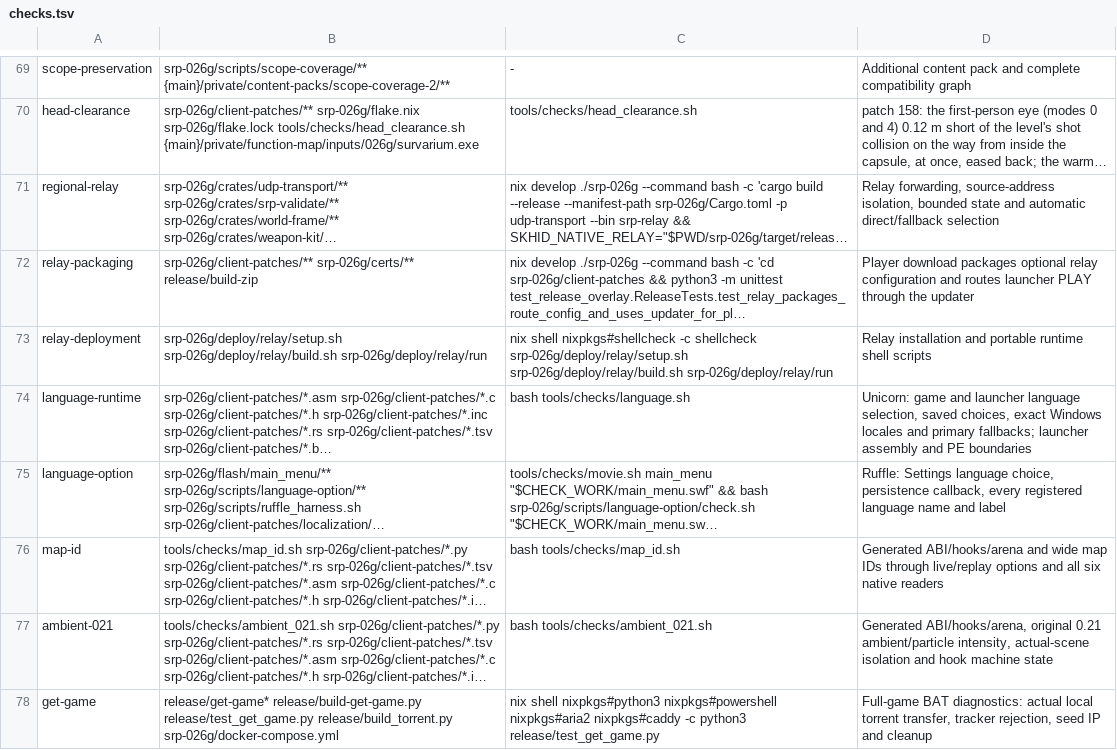
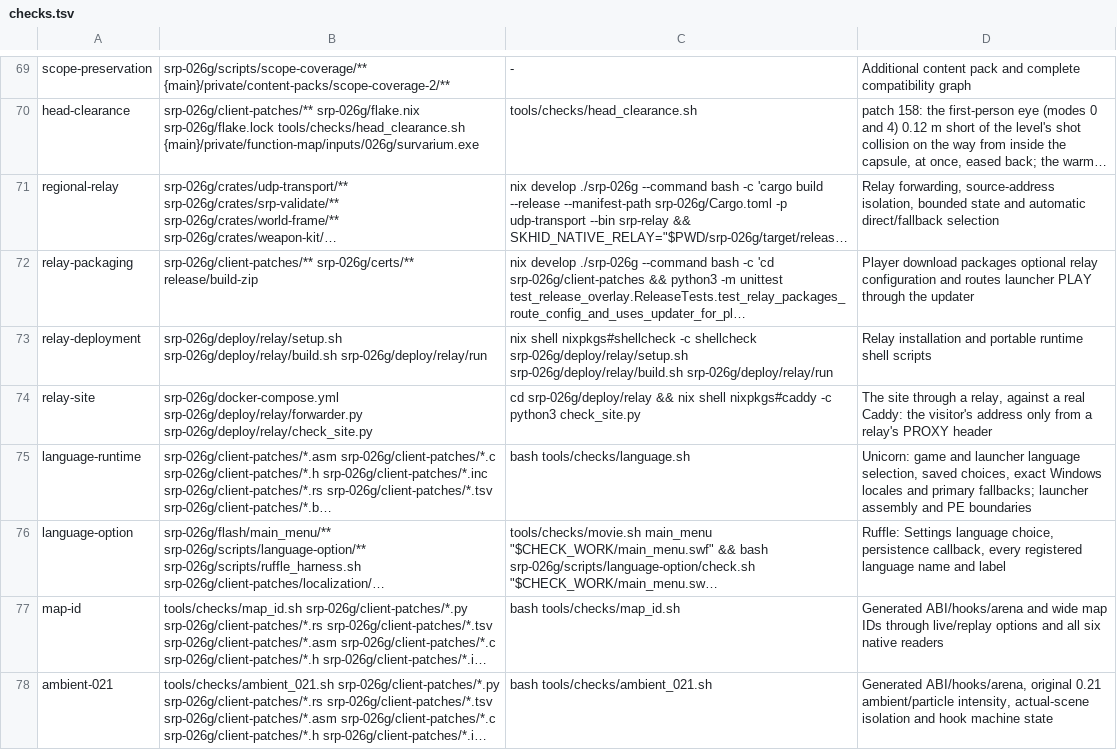
Before and after one commit to srp-survarium/skhid-srp, a TSV file: tools/checks.tsv, drawn as a sheet; only a part is shown, gaps mark what is left out; the shorter side is filled out with more unchanged rows; long unchanged cells end in …; the diff names each change by its address in the sheet, - before the commit and + after, or states it on an @@ line.

Commit message:
Relay: the site under the relay's own name (by.skhid.link)
The relay's web service passes port 443 through the tunnel to the origin's
Caddy, unopened: the certificate and its key stay on the origin. Caddy takes
the visitor's address from the PROXY header, from the tunnel addresses of
SRP_RELAYS only.

```diff
--- a/tools/checks.tsv
+++ b/tools/checks.tsv
+row 74: relay-site | srp-026g/docker-compose.yml srp-026g/deploy/relay/forwarder.py srp-026g/deploy/relay/check_site.py | cd srp-026g/deploy/relay && nix shell nixpkgs#caddy -c python3 check_site.py | The site through a relay, against a real Caddy: the visitor's address only from a relay's PROXY header
```
Also changed, not shown: 7 other files.
